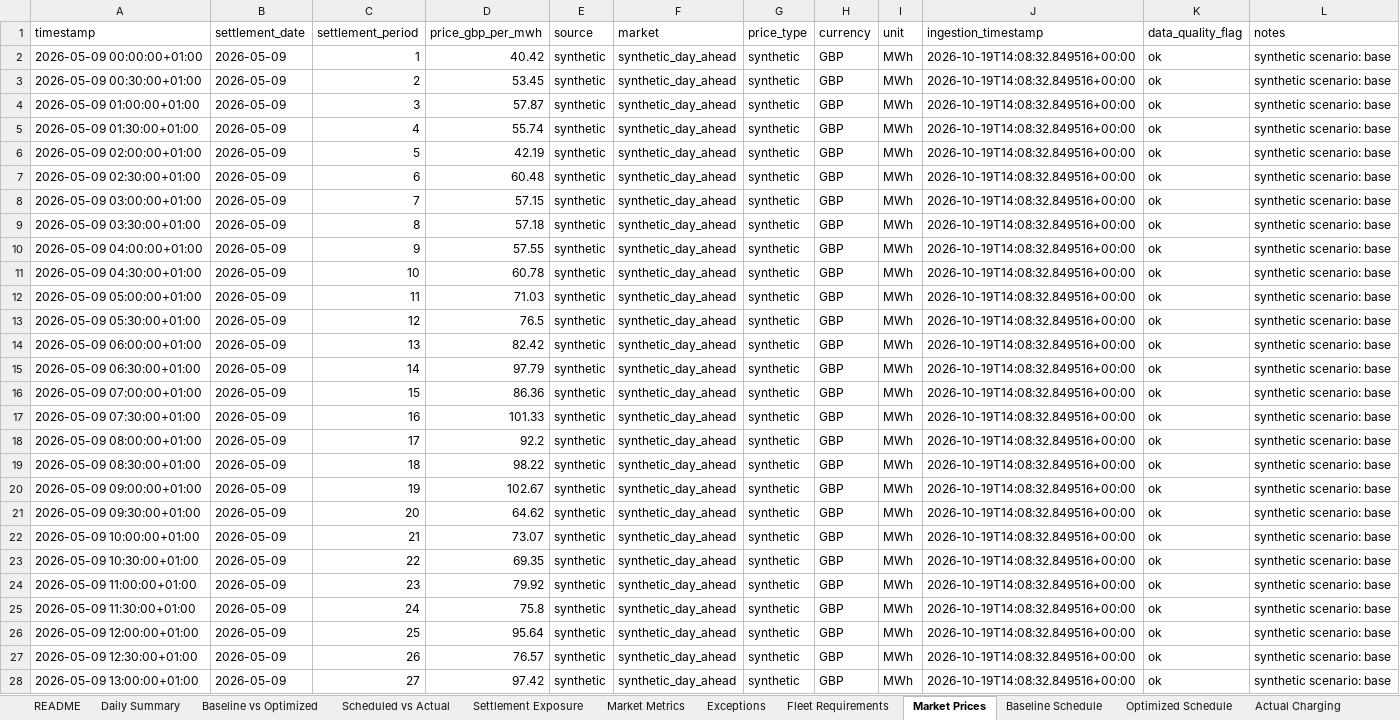
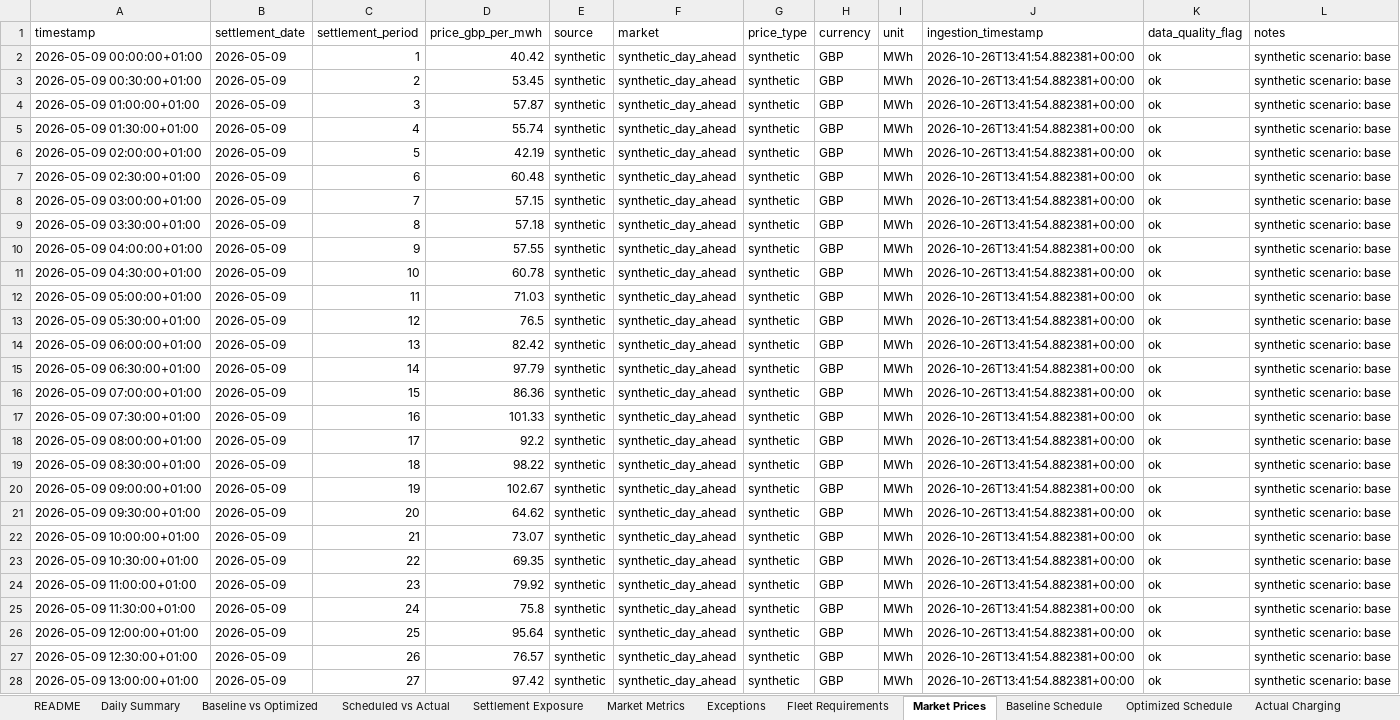
Before and after one commit to TannerL22/ev-flex-trading-ops-simulator, an Excel workbook: data/outputs/ev_flex_daily_trading_report_sample.xlsx, sheet Market Prices, drawn as a sheet; only a part is shown; values as stored, in another font and other column widths than the file's, no borders; table styles not drawn; the diff covers the shown part only; the diff names each change by its address in the sheet, - before the commit and + after, or states it on an @@ line.

```diff
--- a/data/outputs/ev_flex_daily_trading_report_sample.xlsx (sheet Market Prices)
+++ b/data/outputs/ev_flex_daily_trading_report_sample.xlsx (sheet Market Prices)
-J2:J28 (ingestion_timestamp): 2026-10-19T14:08:32.849516+00:00
+J2:J28 (ingestion_timestamp): 2026-10-26T13:41:54.882381+00:00
```
Also changed, not shown: 21 edited cells elsewhere in this sheet, sheet Exceptions, sheet README, charts or pictures, frontend/public/reports/ev_flex_daily_trading_report_sample.xlsx, 10 other files.
